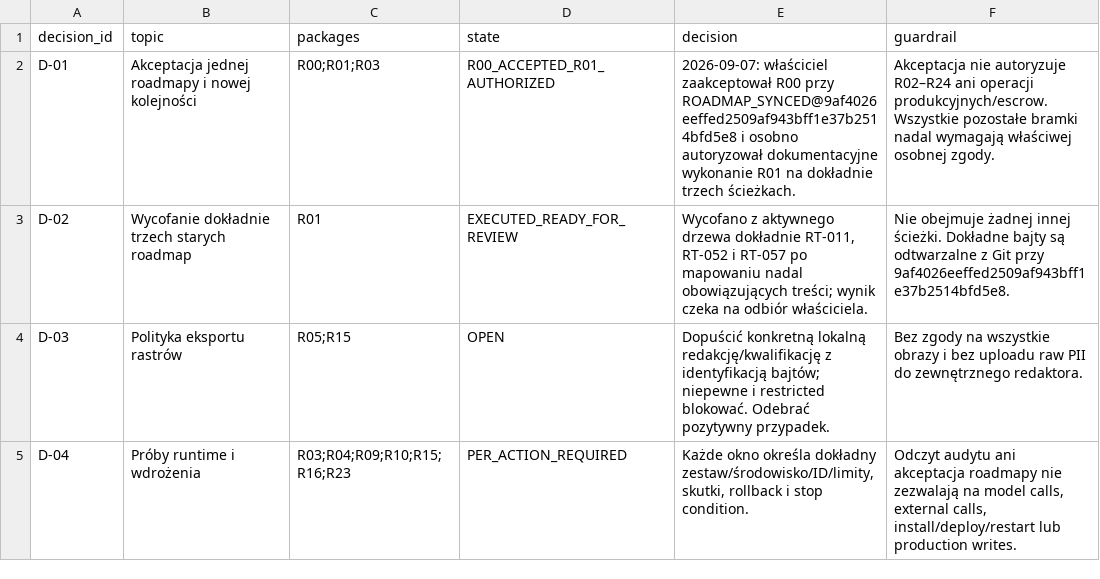
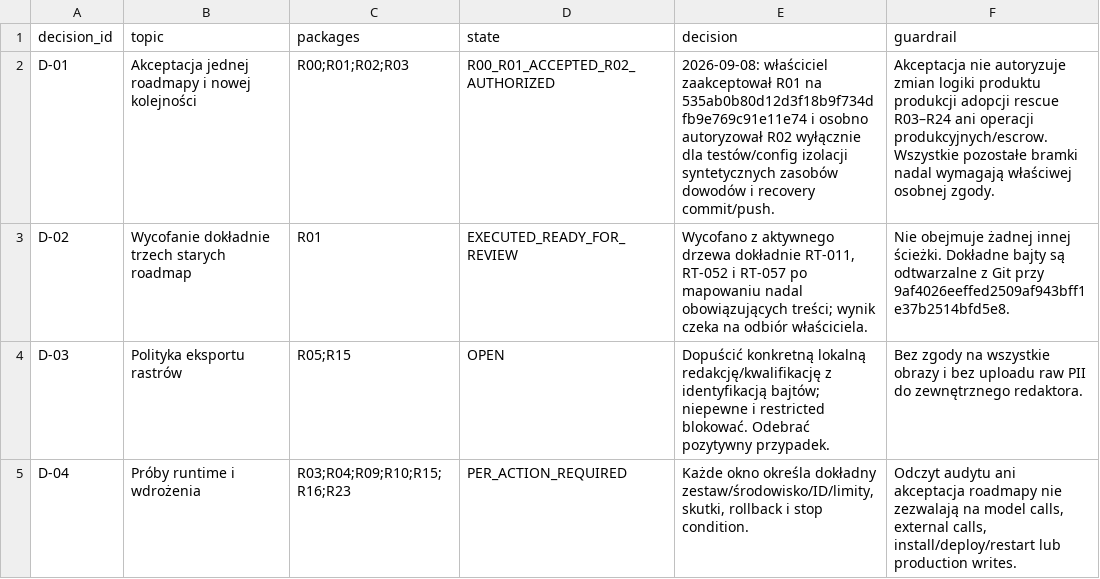
Before and after one commit to domlap94-star/ai-lab-core, a CSV file: docs/recovery/OWNER_DECISIONS.csv, drawn as a sheet; only a part is shown.

```diff
--- a/docs/recovery/OWNER_DECISIONS.csv
+++ b/docs/recovery/OWNER_DECISIONS.csv
@@ -1,3 +1,3 @@
 decision_id,topic,packages,state,decision,guardrail
-D-01,Akceptacja jednej roadmapy i nowej kolejności,R00;R01;R03,R00_ACCEPTED_R01_AUTHORIZED,"2026-09-07: właściciel zaakceptował R00 przy ROADMAP_SYNCED@9af4026eeffed2509af943bff1e37b2514bfd5e8 i osobno autoryzował dokumentacyjne wykonanie R01 na dokładnie trzech ścieżkach.",Akceptacja nie autoryzuje R02–R24 ani operacji produkcyjnych/escrow. Wszystkie pozostałe bramki nadal wymagają właściwej osobnej zgody.
+D-01,Akceptacja jednej roadmapy i nowej kolejności,R00;R01;R02;R03,R00_R01_ACCEPTED_R02_AUTHORIZED,"2026-09-08: właściciel zaakceptował R01 na 535ab0b80d12d3f18b9f734dfb9e769c91e11e74 i osobno autoryzował R02 wyłącznie dla testów/config izolacji syntetycznych zasobów dowodów i recovery commit/push.",Akceptacja nie autoryzuje zmian logiki produktu produkcji adopcji rescue R03–R24 ani operacji produkcyjnych/escrow. Wszystkie pozostałe bramki nadal wymagają właściwej osobnej zgody.
 D-02,Wycofanie dokładnie trzech starych roadmap,R01,EXECUTED_READY_FOR_REVIEW,"Wycofano z aktywnego drzewa dokładnie RT-011, RT-052 i RT-057 po mapowaniu nadal obowiązujących treści; wynik czeka na odbiór właściciela.","Nie obejmuje żadnej innej ścieżki. Dokładne bajty są odtwarzalne z Git przy 9af4026eeffed2509af943bff1e37b2514bfd5e8."
```
Also changed, not shown: docs/recovery/PACKAGE_REGISTER.csv, 3 other files.
